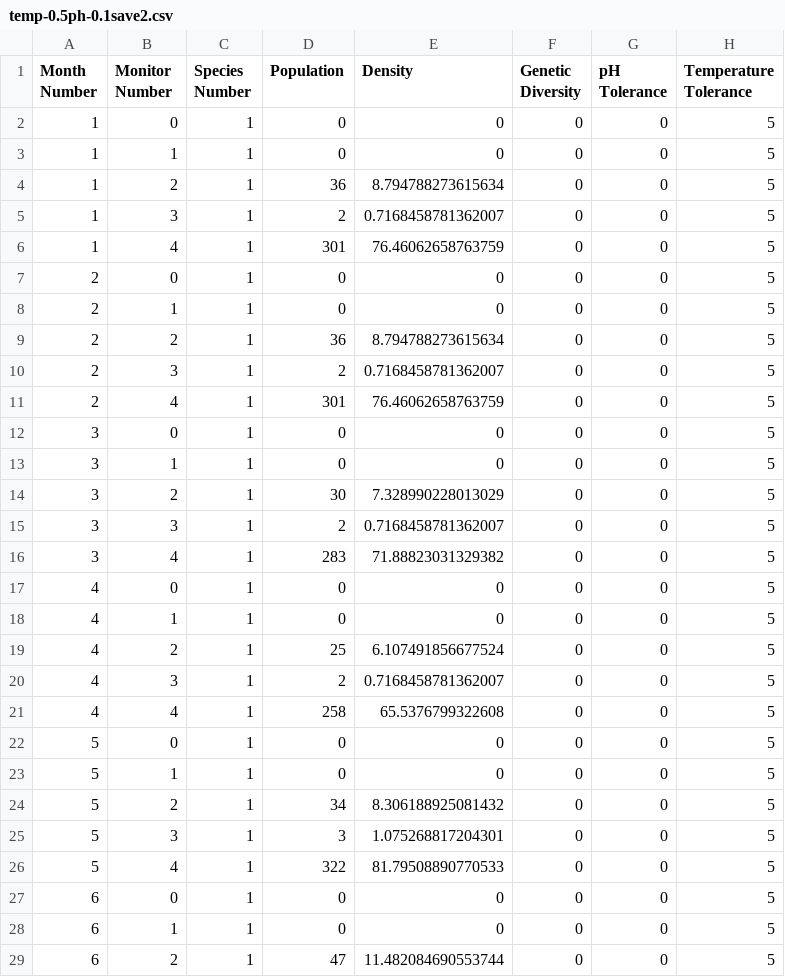
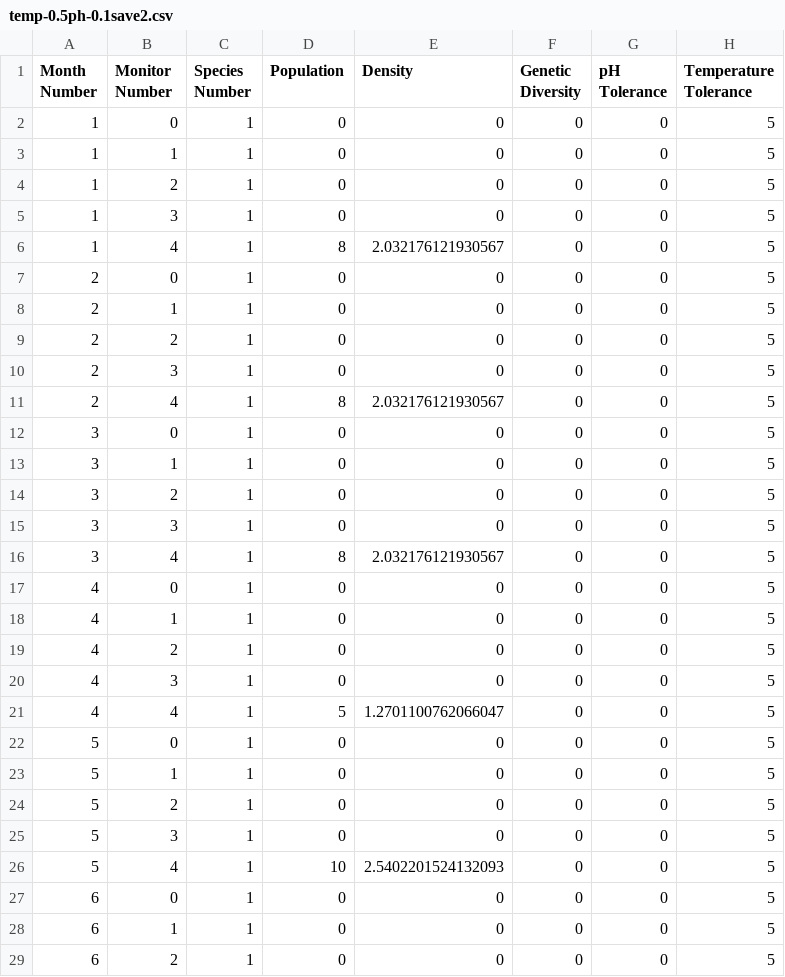
Before and after one commit to ahsanMah/worm_simulation, a CSV file: simulations/phSim/output/temp-0.5ph-0.1save2.csv, drawn as a sheet; only a part is shown; the diff covers the shown part only.

```diff
--- a/simulations/phSim/output/temp-0.5ph-0.1save2.csv
+++ b/simulations/phSim/output/temp-0.5ph-0.1save2.csv
@@ -3,27 +3,27 @@ Month Number,Monitor Number,Species Number,Population,Density,Genetic Diversity,
 1,1,1,0,0,0,0,5
-1,2,1,36,8.794788273615634,0,0,5
-1,3,1,2,0.7168458781362007,0,0,5
-1,4,1,301,76.46062658763759,0,0,5
+1,2,1,0,0,0,0,5
+1,3,1,0,0,0,0,5
+1,4,1,8,2.032176121930567,0,0,5
 2,0,1,0,0,0,0,5
 2,1,1,0,0,0,0,5
-2,2,1,36,8.794788273615634,0,0,5
-2,3,1,2,0.7168458781362007,0,0,5
-2,4,1,301,76.46062658763759,0,0,5
+2,2,1,0,0,0,0,5
+2,3,1,0,0,0,0,5
+2,4,1,8,2.032176121930567,0,0,5
 3,0,1,0,0,0,0,5
 3,1,1,0,0,0,0,5
-3,2,1,30,7.328990228013029,0,0,5
-3,3,1,2,0.7168458781362007,0,0,5
-3,4,1,283,71.88823031329382,0,0,5
+3,2,1,0,0,0,0,5
+3,3,1,0,0,0,0,5
+3,4,1,8,2.032176121930567,0,0,5
 4,0,1,0,0,0,0,5
 4,1,1,0,0,0,0,5
-4,2,1,25,6.107491856677524,0,0,5
-4,3,1,2,0.7168458781362007,0,0,5
-4,4,1,258,65.5376799322608,0,0,5
+4,2,1,0,0,0,0,5
+4,3,1,0,0,0,0,5
+4,4,1,5,1.2701100762066047,0,0,5
 5,0,1,0,0,0,0,5
 5,1,1,0,0,0,0,5
-5,2,1,34,8.306188925081432,0,0,5
-5,3,1,3,1.075268817204301,0,0,5
-5,4,1,322,81.79508890770533,0,0,5
+5,2,1,0,0,0,0,5
+5,3,1,0,0,0,0,5
+5,4,1,10,2.5402201524132093,0,0,5
 6,0,1,0,0,0,0,5
 6,1,1,0,0,0,0,5
-6,2,1,47,11.482084690553744,0,0,5
+6,2,1,0,0,0,0,5
```
Also changed, not shown: 34 edited cells elsewhere in this file, data/output/simulationtempSim01.csv, data/output/simulationtempSim02.csv, 16 other files.
